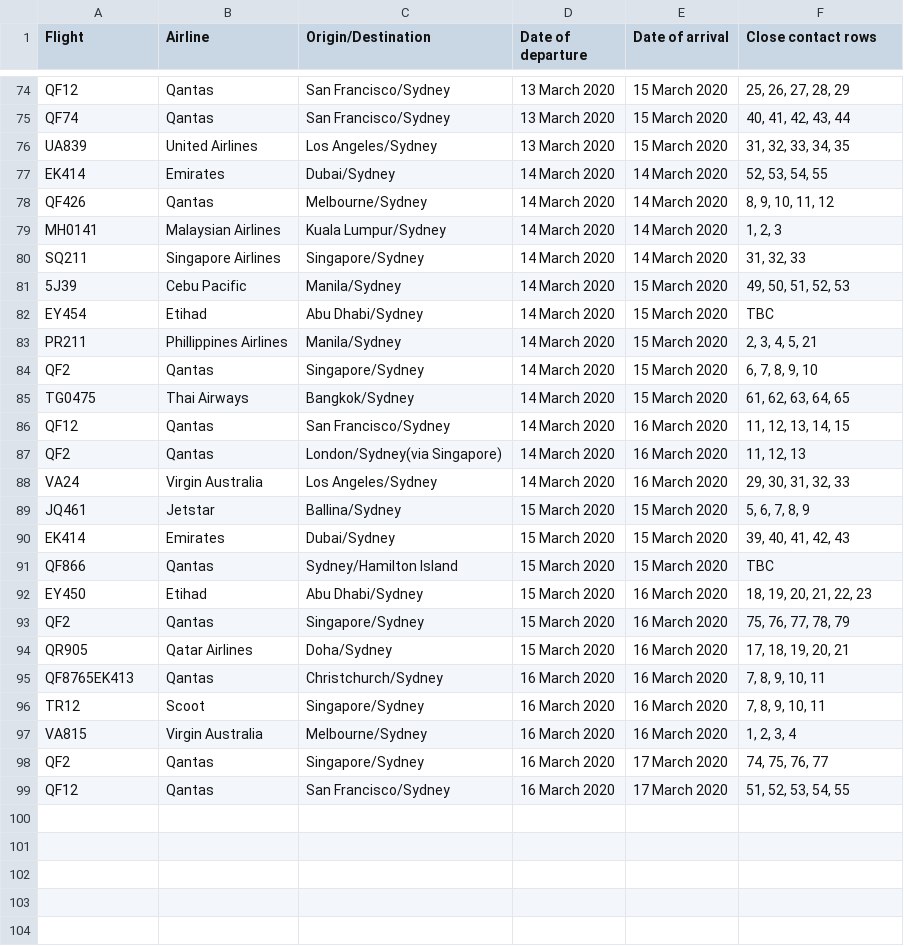
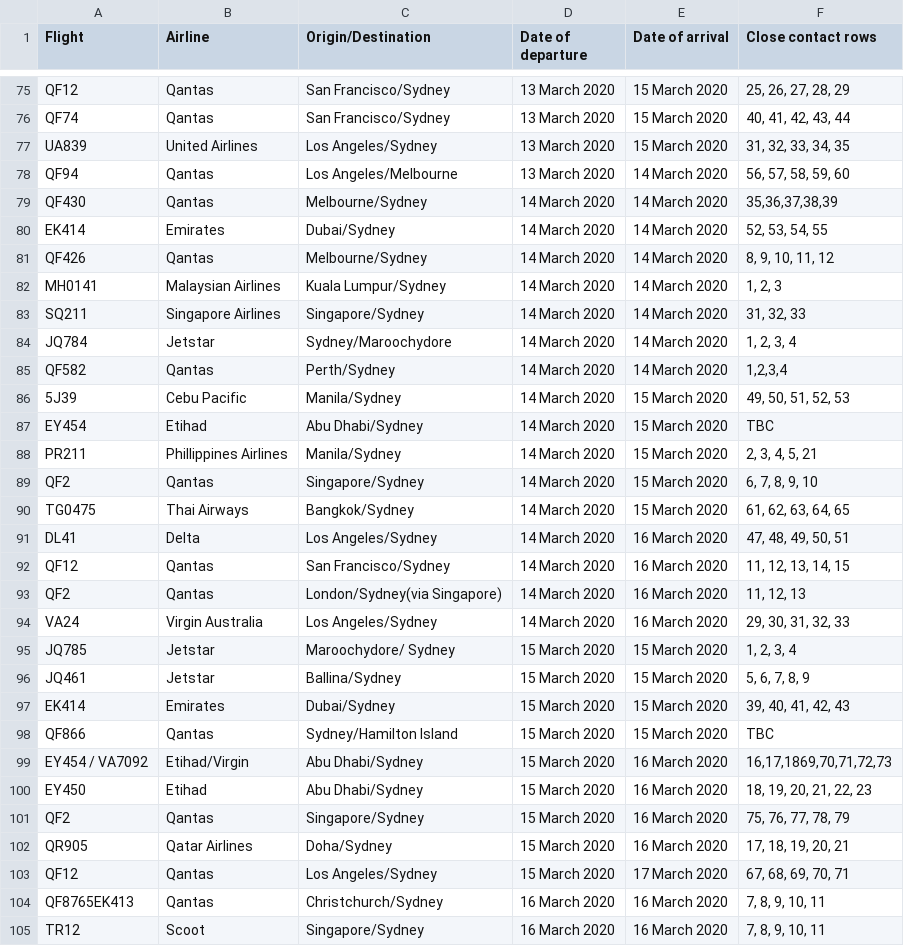
Before and after one commit to bazickoff/covid19-aus-flights-scraper, a CSV file: flight_data/nsw/flights_2020-3-21.csv, drawn as a sheet; only a part is shown, gaps mark what is left out; the shorter side is filled out with more unchanged rows; the diff covers the shown part only; the diff names each change by its address in the sheet, - before the commit and + after, or states it on an @@ line.

```diff
--- a/flight_data/nsw/flights_2020-3-21.csv
+++ b/flight_data/nsw/flights_2020-3-21.csv
+row 78: QF94 | Qantas | Los Angeles/Melbourne | 13 March 2020 | 14 March 2020 | 56, 57, 58, 59, 60
+row 79: QF430 | Qantas | Melbourne/Sydney | 14 March 2020 | 14 March 2020 | 35,36,37,38,39
+row 84: JQ784 | Jetstar | Sydney/Maroochydore | 14 March 2020 | 14 March 2020 | 1, 2, 3, 4
+row 85: QF582 | Qantas | Perth/Sydney | 14 March 2020 | 14 March 2020 | 1,2,3,4
+row 91: DL41 | Delta | Los Angeles/Sydney | 14 March 2020 | 16 March 2020 | 47, 48, 49, 50, 51
+row 95: JQ785 | Jetstar | Maroochydore/ Sydney | 15 March 2020 | 15 March 2020 | 1, 2, 3, 4
+row 99: EY454 / VA7092 | Etihad/Virgin | Abu Dhabi/Sydney | 15 March 2020 | 16 March 2020 | 16,17,1869,70,71,72,73
+row 103: QF12 | Qantas | Los Angeles/Sydney | 15 March 2020 | 17 March 2020 | 67, 68, 69, 70, 71
```
Also changed, not shown: 2 added rows elsewhere in this file, flight_data/all/flights_2020-3-21.csv, flight_data/all/latest.csv, 2 other files.
